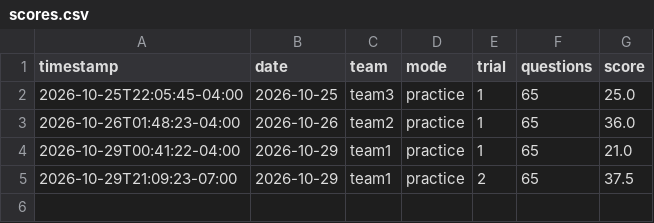
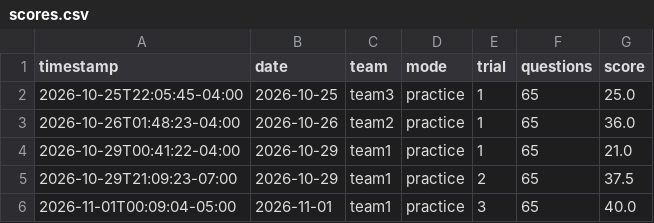
Before and after one commit to williamhuybui/cockroach-survivor-learn, a CSV file: docs/scores.csv, drawn as a sheet.

Commit message:
Update score

```diff
--- a/docs/scores.csv
+++ b/docs/scores.csv
@@ -5 +5,2 @@ timestamp,date,team,mode,trial,questions,score
 2026-10-29T21:09:23-07:00,2026-10-29,team1,practice,2,65,37.5
+2026-11-01T00:09:04-05:00,2026-11-01,team1,practice,3,65,40.0
```
Also changed, not shown: 1 other file.
